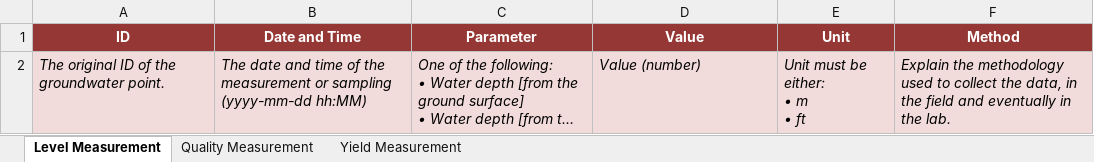
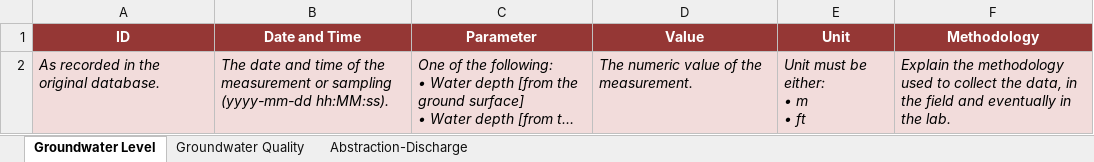
Before and after one commit to kartoza/IGRAC-WellAndMonitoringDatabase, an Excel workbook: static/download_template/monitoring_data.xlsx, sheet Groundwater Level, drawn as a sheet; long unchanged cells end in …; values as stored, in another font and other column widths than the file's, no borders; the diff names each change by its address in the sheet, - before the commit and + after, or states it on an @@ line.

```diff
--- a/static/download_template/monitoring_data.xlsx (sheet Groundwater Level)
+++ b/static/download_template/monitoring_data.xlsx (sheet Groundwater Level)
-sheet tab: Level Measurement
+sheet tab: Groundwater Level
-sheet tab: Quality Measurement
+sheet tab: Groundwater Quality
-sheet tab: Yield Measurement
+sheet tab: Abstraction-Discharge
-F1: Method
+F1: Methodology
-A2 (ID): The original ID of the groundwater point.
+A2 (ID): As recorded in the original database.
-B2 (Date and Time): …sampling (yyyy-mm-dd hh:MM)
+B2 (Date and Time): …sampling (yyyy-mm-dd hh:MM:ss).
-D2 (Value): Value (number)
+D2 (Value): The numeric value of the measurement.
```
Also changed, not shown: sheet Abstraction-Discharge, sheet Groundwater Quality, static/download_template/wells.xlsx, 1 other file.
